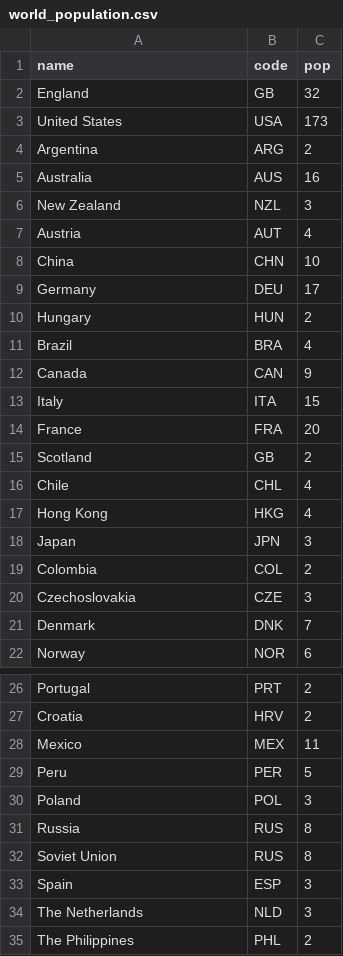
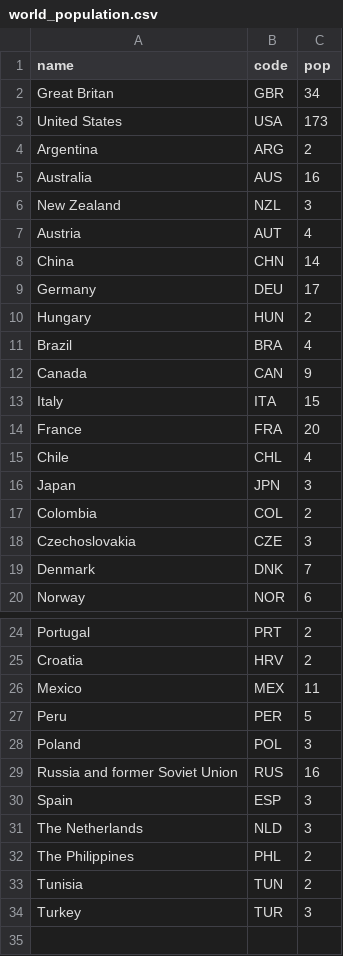
Before and after one commit to MatijaMi/data-vis-women-in-film, a CSV file: Website/Data/world_population.csv, drawn as a sheet; only a part is shown, gaps mark what is left out; the shorter side is filled out with more unchanged rows.

```diff
--- a/Website/Data/world_population.csv
+++ b/Website/Data/world_population.csv
@@ -1,3 +1,3 @@
 name,code,pop
-England,GB,32
+Great Britan,GBR,34
 United States,USA,173
@@ -7,3 +7,3 @@ New Zealand,NZL,3
 Austria,AUT,4
-China,CHN,10
+China,CHN,14
 Germany,DEU,17
@@ -14,5 +14,3 @@ Italy,ITA,15
 France,FRA,20
-Scotland,GB,2
 Chile,CHL,4
-Hong Kong,HKG,4
 Japan,JPN,3
@@ -30,4 +28,3 @@ Peru,PER,5
 Poland,POL,3
-Russia,RUS,8
-Soviet Union,RUS,8
+Russia and former Soviet Union,RUS,16
 Spain,ESP,3
```
Also changed, not shown: Website/Data/connections.csv, 3 other files.
